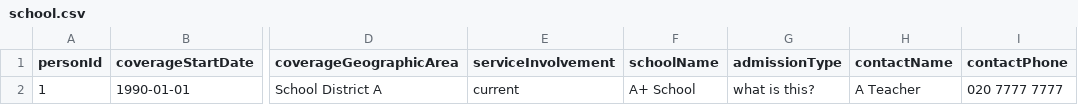
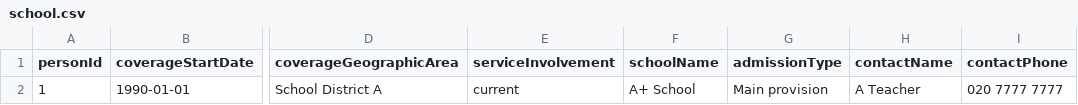
Before and after one commit to CSCDP/Family-Context-PrivateBeta, a CSV file: server/data/school.csv, drawn as a sheet; only a part is shown, gaps mark what is left out; the diff names each change by its address in the sheet, - before the commit and + after, or states it on an @@ line.

```diff
--- a/server/data/school.csv
+++ b/server/data/school.csv
-G2 (admissionType): what is this?
+G2 (admissionType): Main provision
```
Also changed, not shown: server/data/adult_social_care.csv, 13 other files.
